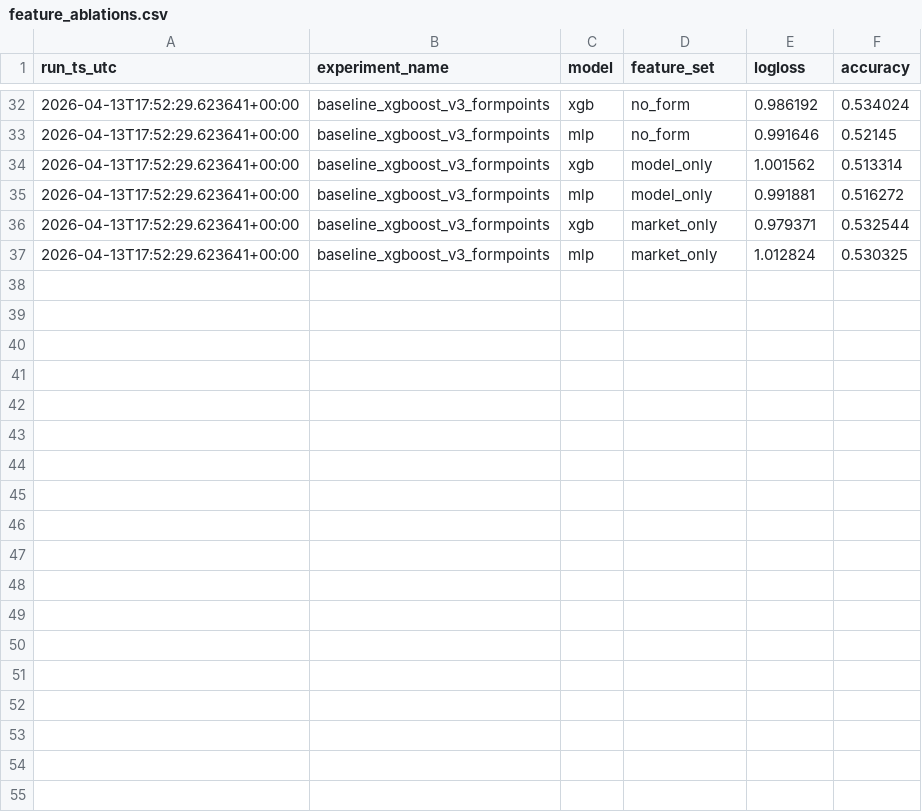
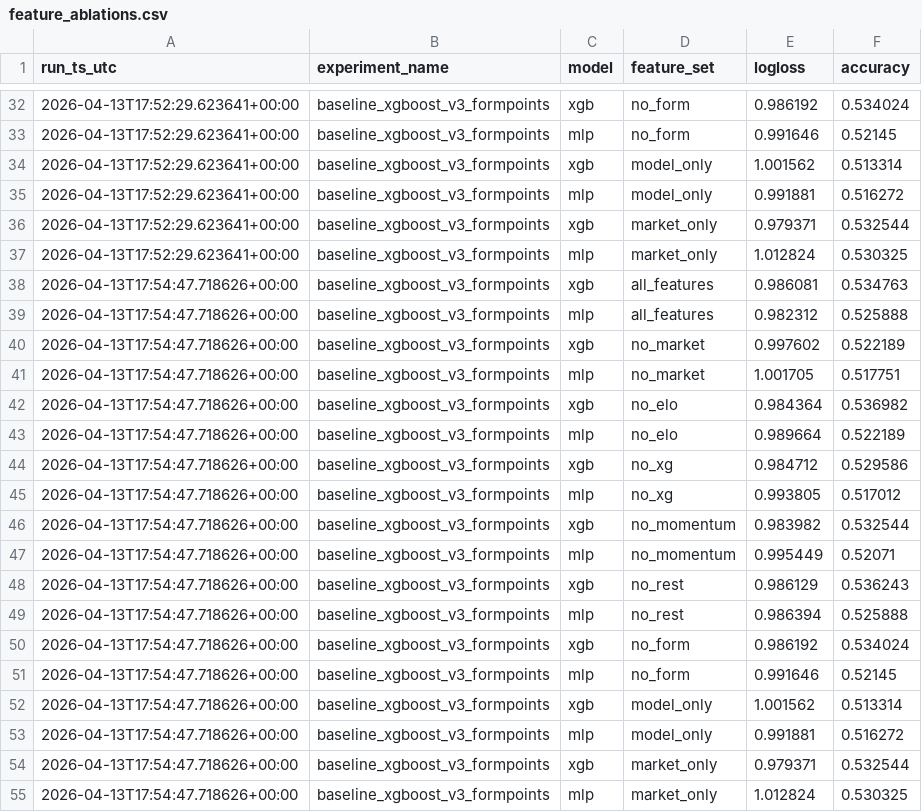
Before and after one commit to Helcomn/SerieA_predictionmodel, a CSV file: artifacts/feature_ablations.csv, drawn as a sheet; only a part is shown, gaps mark what is left out.

Commit message:
Refresh v3 experiment outputs

```diff
--- a/artifacts/feature_ablations.csv
+++ b/artifacts/feature_ablations.csv
@@ -37 +37,19 @@ run_ts_utc,experiment_name,model,feature_set,logloss,accuracy
 2026-04-13T17:52:29.623641+00:00,baseline_xgboost_v3_formpoints,mlp,market_only,1.012824,0.530325
+2026-04-13T17:54:47.718626+00:00,baseline_xgboost_v3_formpoints,xgb,all_features,0.986081,0.534763
+2026-04-13T17:54:47.718626+00:00,baseline_xgboost_v3_formpoints,mlp,all_features,0.982312,0.525888
+2026-04-13T17:54:47.718626+00:00,baseline_xgboost_v3_formpoints,xgb,no_market,0.997602,0.522189
+2026-04-13T17:54:47.718626+00:00,baseline_xgboost_v3_formpoints,mlp,no_market,1.001705,0.517751
+2026-04-13T17:54:47.718626+00:00,baseline_xgboost_v3_formpoints,xgb,no_elo,0.984364,0.536982
+2026-04-13T17:54:47.718626+00:00,baseline_xgboost_v3_formpoints,mlp,no_elo,0.989664,0.522189
+2026-04-13T17:54:47.718626+00:00,baseline_xgboost_v3_formpoints,xgb,no_xg,0.984712,0.529586
+2026-04-13T17:54:47.718626+00:00,baseline_xgboost_v3_formpoints,mlp,no_xg,0.993805,0.517012
+2026-04-13T17:54:47.718626+00:00,baseline_xgboost_v3_formpoints,xgb,no_momentum,0.983982,0.532544
+2026-04-13T17:54:47.718626+00:00,baseline_xgboost_v3_formpoints,mlp,no_momentum,0.995449,0.52071
+2026-04-13T17:54:47.718626+00:00,baseline_xgboost_v3_formpoints,xgb,no_rest,0.986129,0.536243
+2026-04-13T17:54:47.718626+00:00,baseline_xgboost_v3_formpoints,mlp,no_rest,0.986394,0.525888
+2026-04-13T17:54:47.718626+00:00,baseline_xgboost_v3_formpoints,xgb,no_form,0.986192,0.534024
+2026-04-13T17:54:47.718626+00:00,baseline_xgboost_v3_formpoints,mlp,no_form,0.991646,0.52145
+2026-04-13T17:54:47.718626+00:00,baseline_xgboost_v3_formpoints,xgb,model_only,1.001562,0.513314
+2026-04-13T17:54:47.718626+00:00,baseline_xgboost_v3_formpoints,mlp,model_only,0.991881,0.516272
+2026-04-13T17:54:47.718626+00:00,baseline_xgboost_v3_formpoints,xgb,market_only,0.979371,0.532544
+2026-04-13T17:54:47.718626+00:00,baseline_xgboost_v3_formpoints,mlp,market_only,1.012824,0.530325
```
Also changed, not shown: artifacts/experiment_results.csv, 1 other file.
